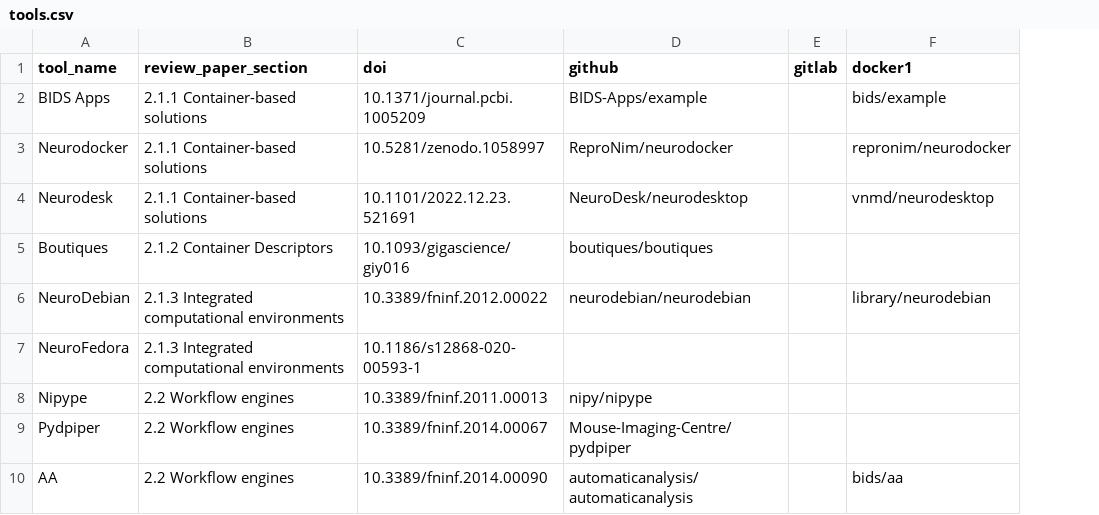
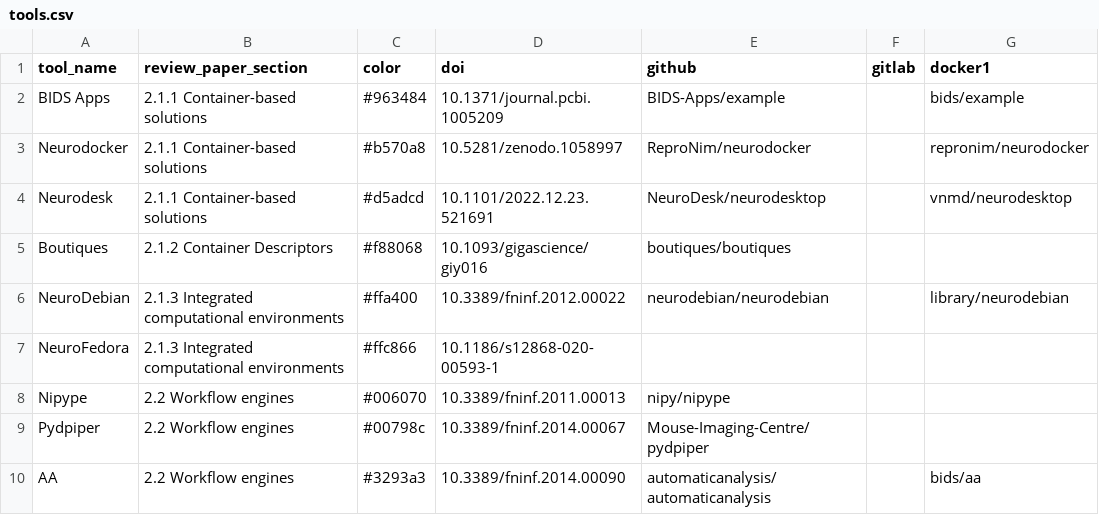
Before and after one commit to neurodatascience/analytical-flexibility-tool-metrics, a CSV file: data/tools.csv, drawn as a sheet; only a part is shown; the diff names each change by its address in the sheet, - before the commit and + after, or states it on an @@ line.

```diff
--- a/data/tools.csv
+++ b/data/tools.csv
+column C (color), rows 2-10: #963484 | #b570a8 | #d5adcd | #f88068 | #ffa400 | #ffc866 | #006070 | #00798c | #3293a3
```
Also changed, not shown: 3 other files.
